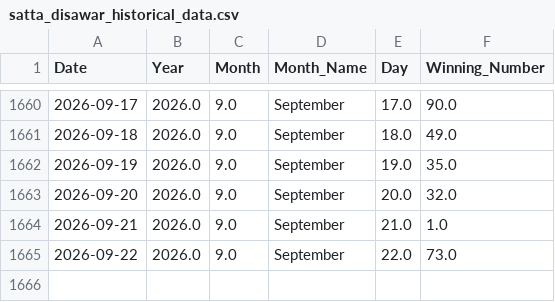
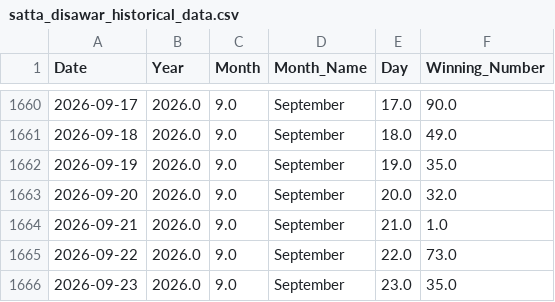
Before and after one commit to kushagramakin/satta-ml-engine, a CSV file: satta_disawar_historical_data.csv, drawn as a sheet; only a part is shown, gaps mark what is left out.

```diff
--- a/satta_disawar_historical_data.csv
+++ b/satta_disawar_historical_data.csv
@@ -1665 +1665,2 @@ Date,Year,Month,Month_Name,Day,Winning_Number
 2026-09-22,2026.0,9.0,September,22.0,73.0
+2026-09-23,2026.0,9.0,September,23.0,35.0
```
